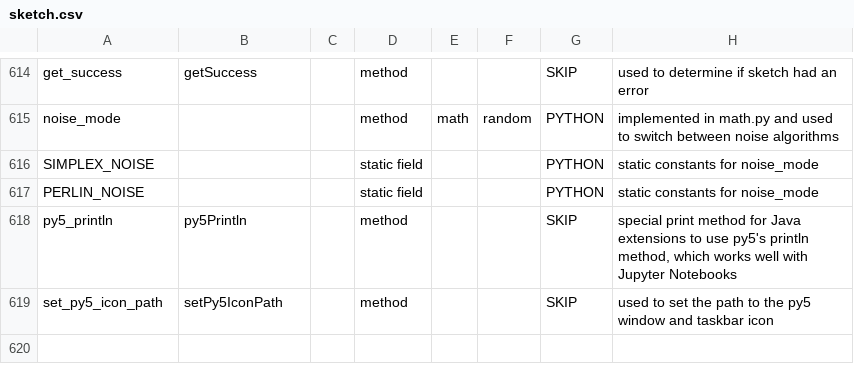
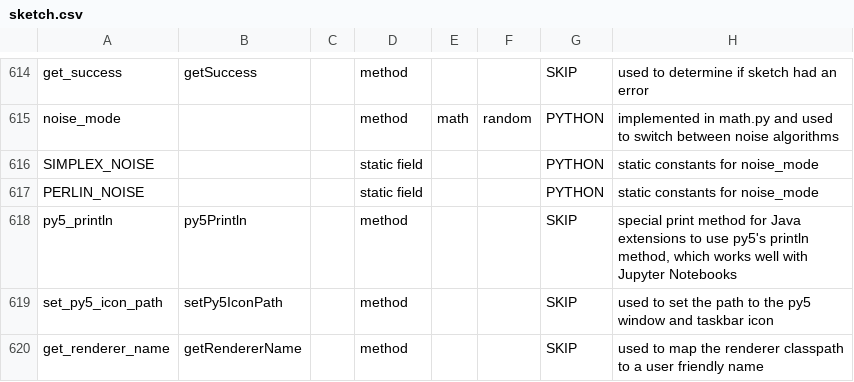
Before and after one commit to py5coding/py5generator, a CSV file: py5_resources/data/sketch.csv, drawn as a sheet; only a part is shown, gaps mark what is left out; the diff names each change by its address in the sheet, - before the commit and + after, or states it on an @@ line.

Commit message:
use getRendererName to improve blocking check, check for JAVA2D also

```diff
--- a/py5_resources/data/sketch.csv
+++ b/py5_resources/data/sketch.csv
+row 620: get_renderer_name | getRendererName |  | method |  |  | SKIP | used to map the renderer classpath to a user friendly name
```
Also changed, not shown: 2 other files.
